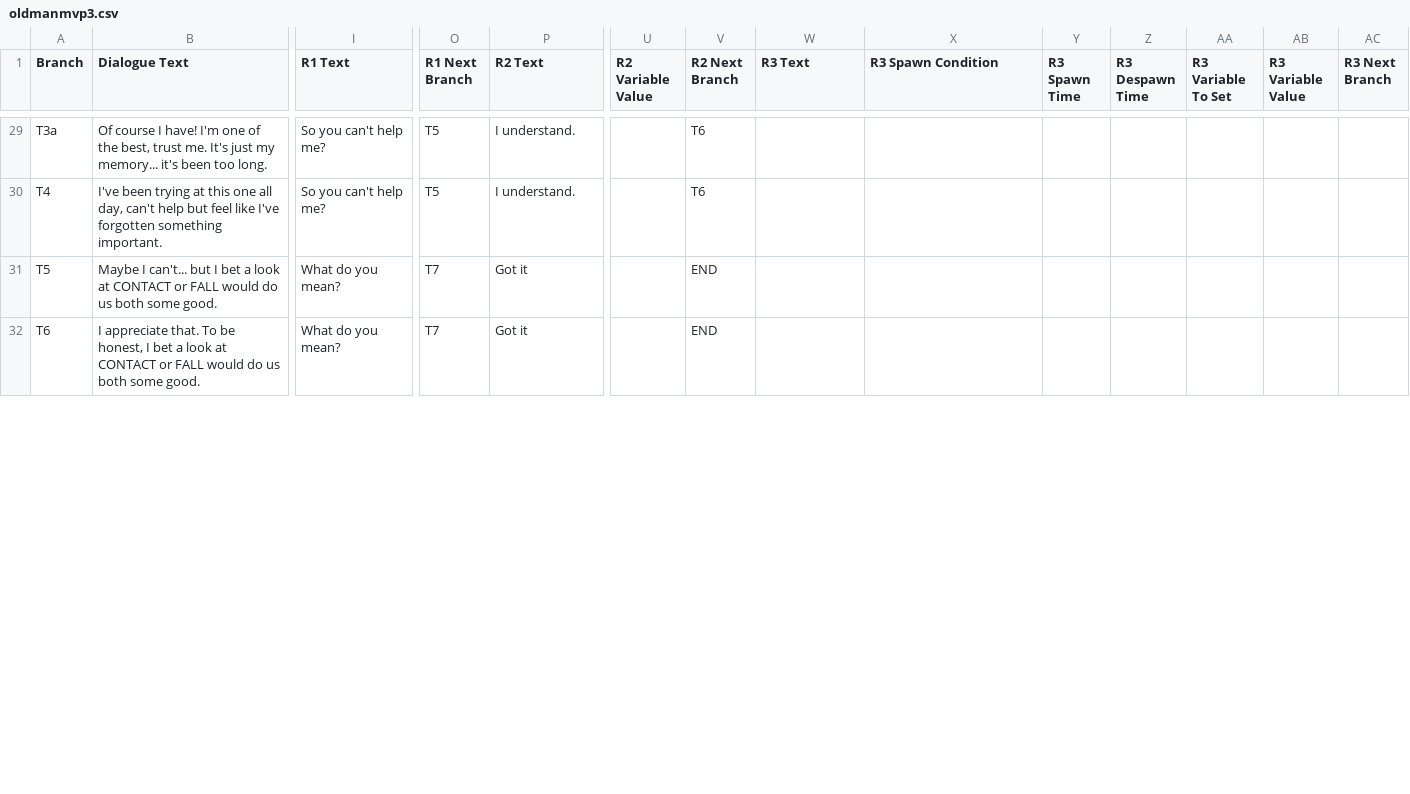
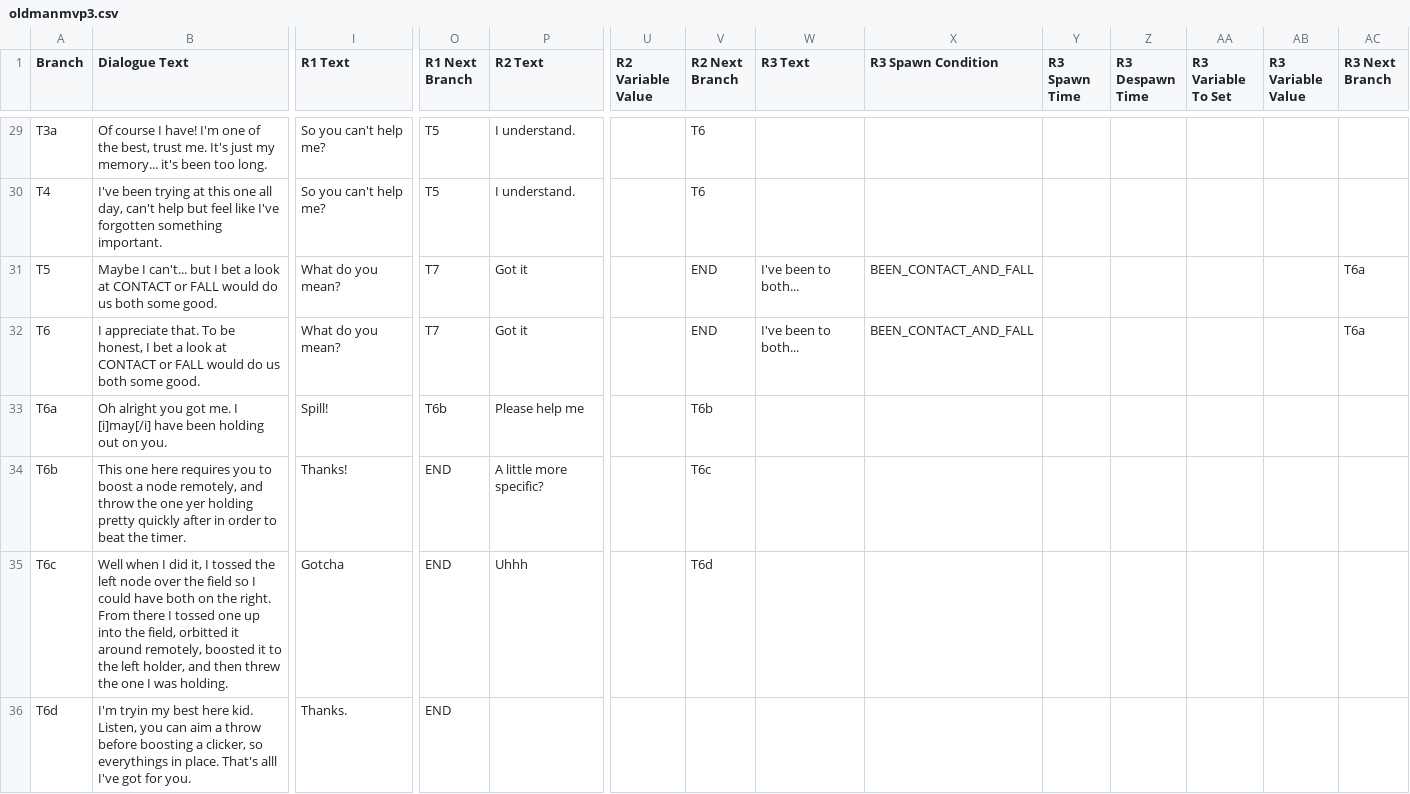
Before and after one commit to Lukko-Digital/upwell, a CSV file: assets/dialogue/oldmanmvp3.csv, drawn as a sheet; only a part is shown, gaps mark what is left out; rows hold the shown columns only; the diff covers the shown part only; the diff names each change by its address in the sheet, - before the commit and + after, or states it on an @@ line.

Commit message:
newdialogye

```diff
--- a/assets/dialogue/oldmanmvp3.csv
+++ b/assets/dialogue/oldmanmvp3.csv
-W31:W32 (R3 Text): (empty)
+W31:W32 (R3 Text): I've been to both...
-X31:X32 (R3 Spawn Condition): (empty)
+X31:X32 (R3 Spawn Condition): BEEN_CONTACT_AND_FALL
-AC31:AC32 (R3 Next Branch): (empty)
+AC31:AC32 (R3 Next Branch): T6a
+row 33: T6a | Oh alright you got me. I [i]may[/i] have been holding out on you. | Spill! | T6b | Please help me |  | T6b
+row 34: T6b | This one here requires you to boost a node remotely, and throw the one yer holding pretty quickly after in order to beat the timer. | Thanks! | END | A little more specific? |  | T6c
+row 35: T6c | Well when I did it, I tossed the left node over the field so I could have both on the right. From there I tossed one up into the field, orbitted it around remotely, boosted it to the left holder, and then threw the one I was holding. | Gotcha | END | Uhhh |  | T6d
+row 36: T6d | I'm tryin my best here kid. Listen, you can aim a throw before boosting a clicker, so everythings in place. That's alll I've got for you. | Thanks. | END
```
Also changed, not shown: 3 added rows and 3 edited cells elsewhere in this file.
